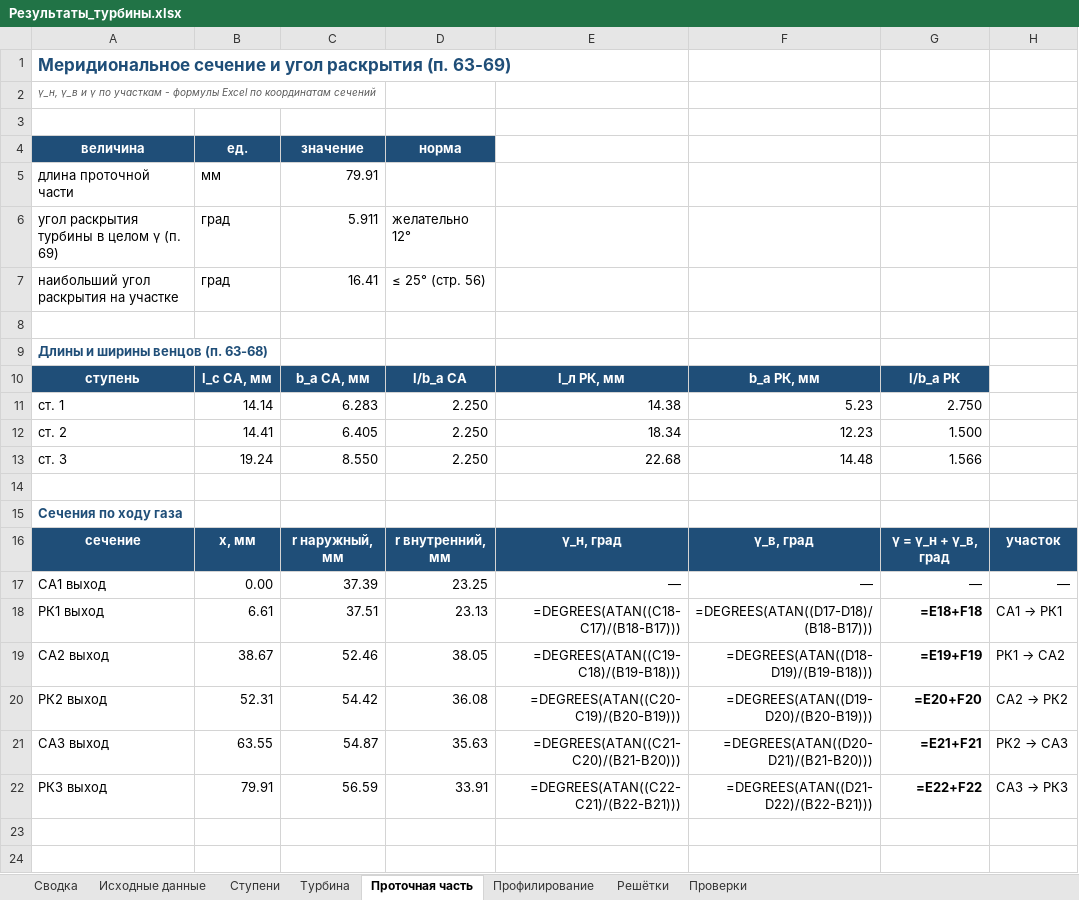
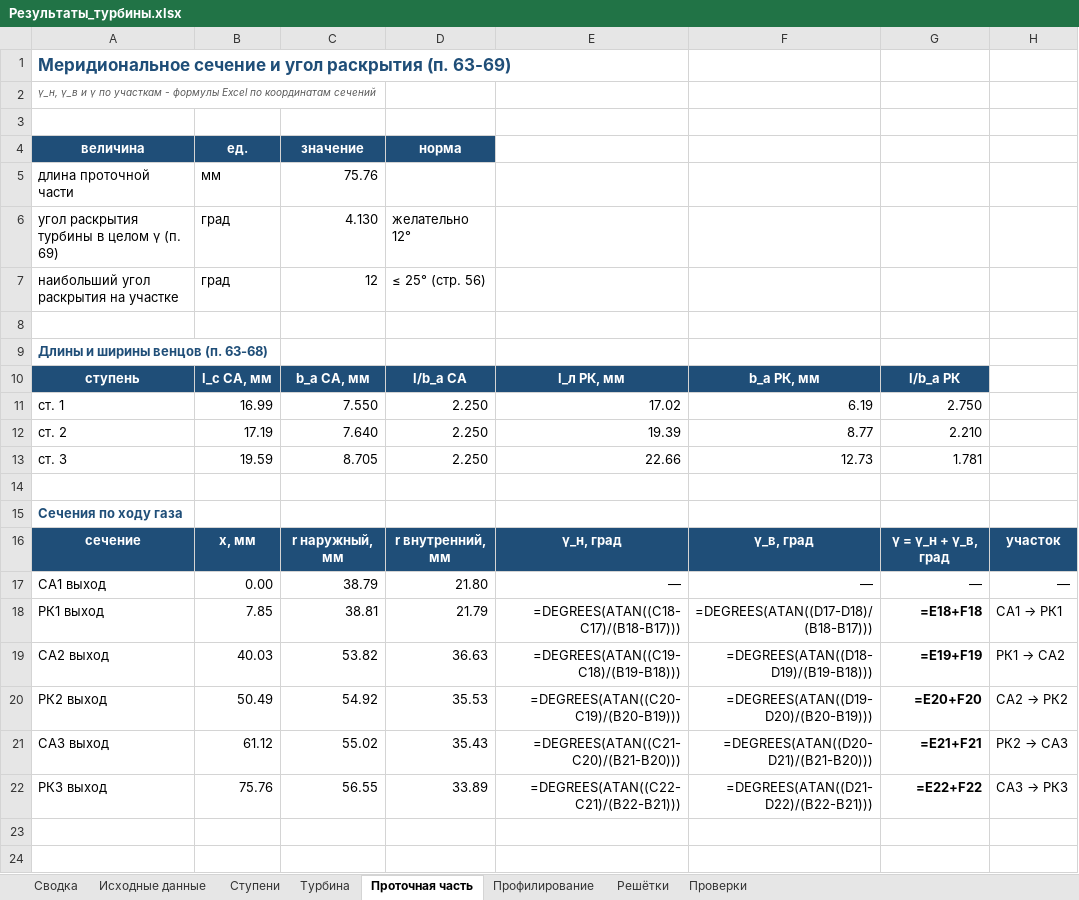
Before and after one commit to mikiway902/Turbinis-Curs, an Excel workbook: Turbinis-Calc/Результаты_турбины.xlsx, sheet Проточная часть, drawn as a sheet; only a part is shown; values as stored, in another font and other column widths than the file's, no borders; formulas without a stored value are shown as written; charts and pictures not drawn; removed rows and columns are numbered as before the commit, all else as after; the diff names each change by its address in the sheet, - before the commit and + after, or states it on an @@ line.

```diff
--- a/Turbinis-Calc/Результаты_турбины.xlsx (sheet Проточная часть)
+++ b/Turbinis-Calc/Результаты_турбины.xlsx (sheet Проточная часть)
-C5: 79.91
+C5: 75.76
-C6: 5.911
+C6: 4.130
-C7: 16.41
+C7: 12
-B11: 14.14
+B11: 16.99
-C11: 6.283
+C11: 7.550
-E11: 14.38
+E11: 17.02
-F11: 5.23
+F11: 6.19
-row 12: ст. 2 | 14.41 | 6.405 | 2.250 | 18.34 | 12.23 | 1.500
-row 13: ст. 3 | 19.24 | 8.550 | 2.250 | 22.68 | 14.48 | 1.566
+row 12: ст. 2 | 17.19 | 7.640 | 2.250 | 19.39 | 8.77 | 2.210
+row 13: ст. 3 | 19.59 | 8.705 | 2.250 | 22.66 | 12.73 | 1.781
-C17: 37.39
+C17: 38.79
-D17: 23.25
+D17: 21.80
-B18: 6.61
+B18: 7.85
-C18: 37.51
+C18: 38.81
-D18: 23.13
+D18: 21.79
-B19: 38.67
+B19: 40.03
-C19: 52.46
+C19: 53.82
-D19: 38.05
+D19: 36.63
-B20: 52.31
+B20: 50.49
-C20: 54.42
+C20: 54.92
-D20: 36.08
+D20: 35.53
-B21: 63.55
+B21: 61.12
-C21: 54.87
+C21: 55.02
-D21: 35.63
+D21: 35.43
-B22: 79.91
+B22: 75.76
-C22: 56.59
+C22: 56.55
-D22: 33.91
+D22: 33.89
```
Also changed, not shown: sheet Профилирование, sheet Ступени, sheet Решётки, sheet Сводка, sheet Проверки, sheet Турбина, 1 more sheet, charts or pictures, 7 other files.
